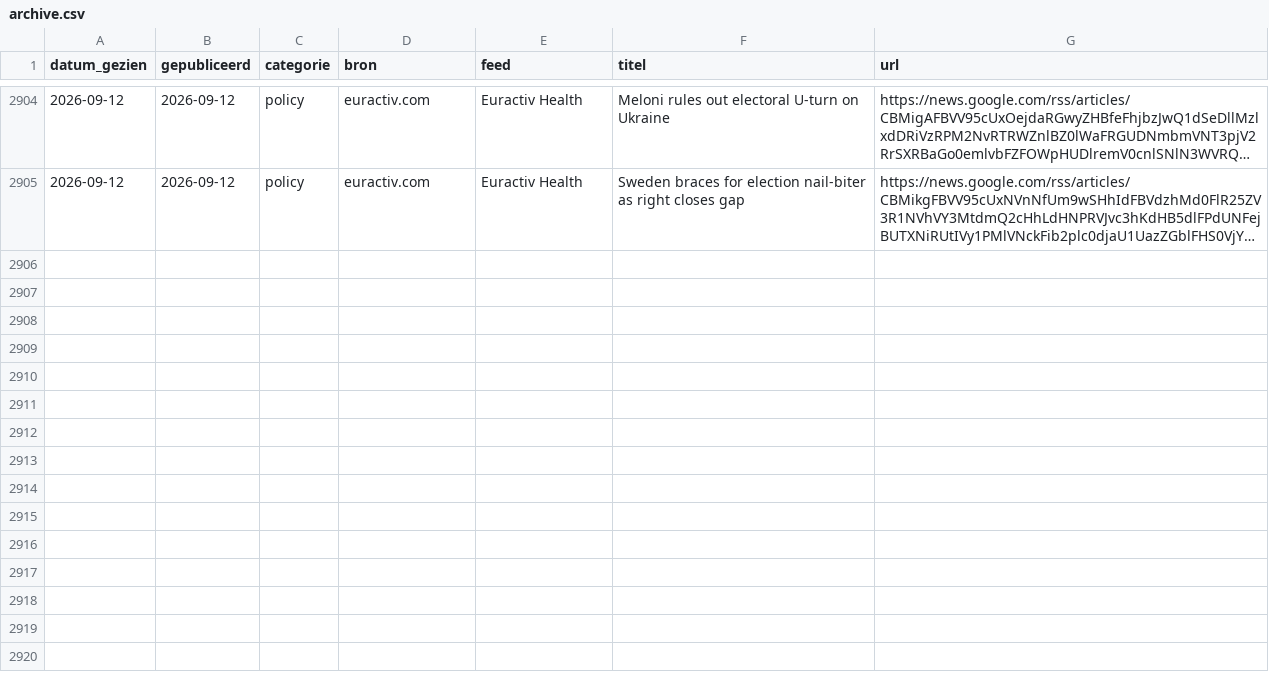
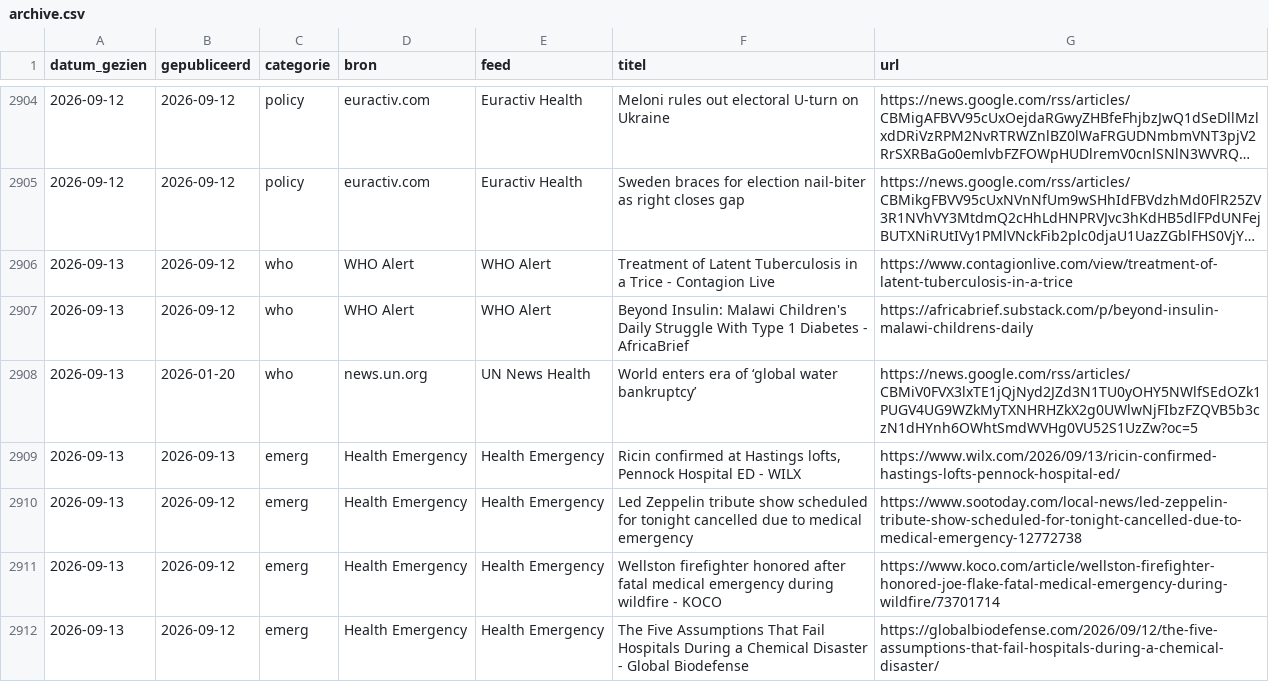
Before and after one commit to mvanpassel-cmyk/gh-ribbon, a CSV file: data/archive.csv, drawn as a sheet; only a part is shown, gaps mark what is left out; long unchanged cells end in …; the diff covers the shown part only; the diff names each change by its address in the sheet, - before the commit and + after, or states it on an @@ line.

```diff
--- a/data/archive.csv
+++ b/data/archive.csv
+row 2906: 2026-09-13 | 2026-09-12 | who | WHO Alert | WHO Alert | Treatment of Latent Tuberculosis in a Trice - Contagion Live | https://www.contagionlive.com/view/treatment-of-latent-tuberculosis-in-a-trice
+row 2907: 2026-09-13 | 2026-09-12 | who | WHO Alert | WHO Alert | Beyond Insulin: Malawi Children's Daily Struggle With Type 1 Diabetes - AfricaBrief | https://africabrief.substack.com/p/beyond-insulin-malawi-childrens-daily
+row 2908: 2026-09-13 | 2026-01-20 | who | news.un.org | UN News Health | World enters era of ‘global water bankruptcy’ | https://news.google.com/rss/articles/CBMiV0FVX3lxTE1jQjNyd2JZd3N1TU0yOHY5NWlfSEdOZk1PUGV4UG9WZkMyTXNHRHZkX2g0UWlwNjFIbzFZQVB5b3czN1dHYnh6OWhtSmdWVHg0VU52S1UzZw?oc=5
+row 2909: 2026-09-13 | 2026-09-13 | emerg | Health Emergency | Health Emergency | Ricin confirmed at Hastings lofts, Pennock Hospital ED - WILX | https://www.wilx.com/2026/09/13/ricin-confirmed-hastings-lofts-pennock-hospital-ed/
+row 2910: 2026-09-13 | 2026-09-12 | emerg | Health Emergency | Health Emergency | Led Zeppelin tribute show scheduled for tonight cancelled due to medical emergency | https://www.sootoday.com/local-news/led-zeppelin-tribute-show-scheduled-for-tonight-cancelled-due-to-medical-emergency-12772738
+row 2911: 2026-09-13 | 2026-09-12 | emerg | Health Emergency | Health Emergency | Wellston firefighter honored after fatal medical emergency during wildfire - KOCO | https://www.koco.com/article/wellston-firefighter-honored-joe-flake-fatal-medical-emergency-during-wildfire/73701714
+row 2912: 2026-09-13 | 2026-09-12 | emerg | Health Emergency | Health Emergency | The Five Assumptions That Fail Hospitals During a Chemical Disaster - Global Biodefense | https://globalbiodefense.com/2026/09/12/the-five-assumptions-that-fail-hospitals-during-a-chemical-disaster/
```
Also changed, not shown: 7 added rows elsewhere in this file, 1 other file.
